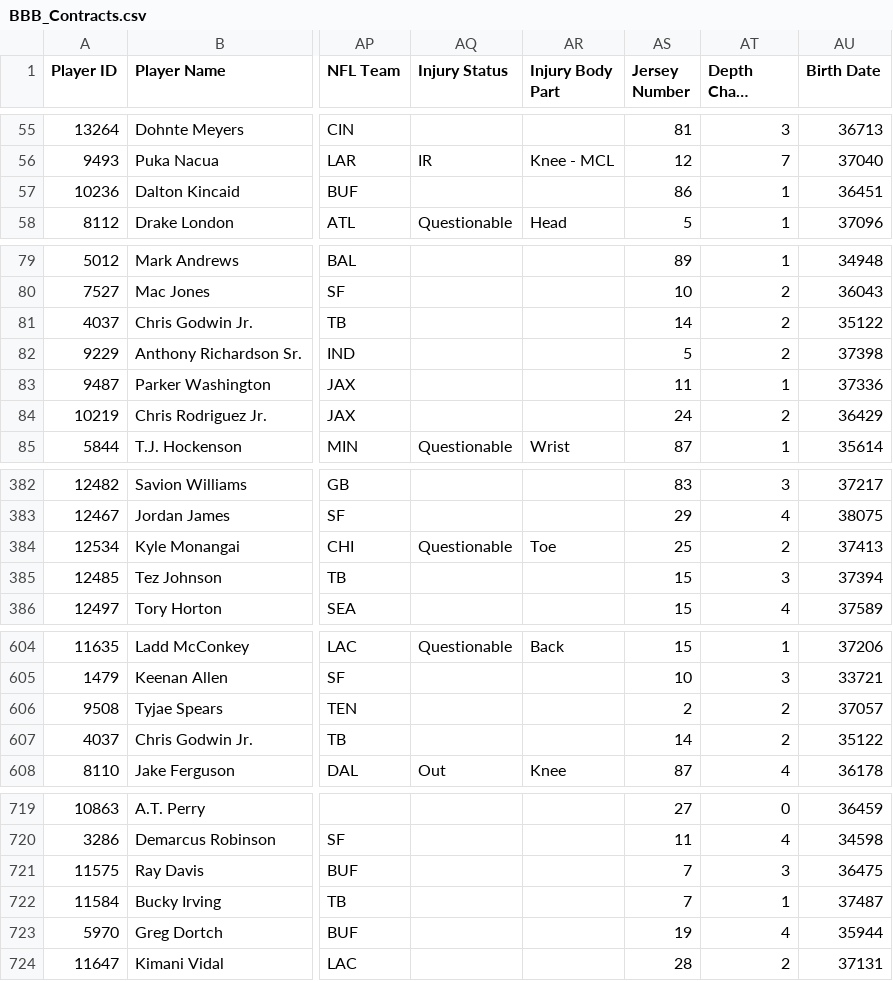
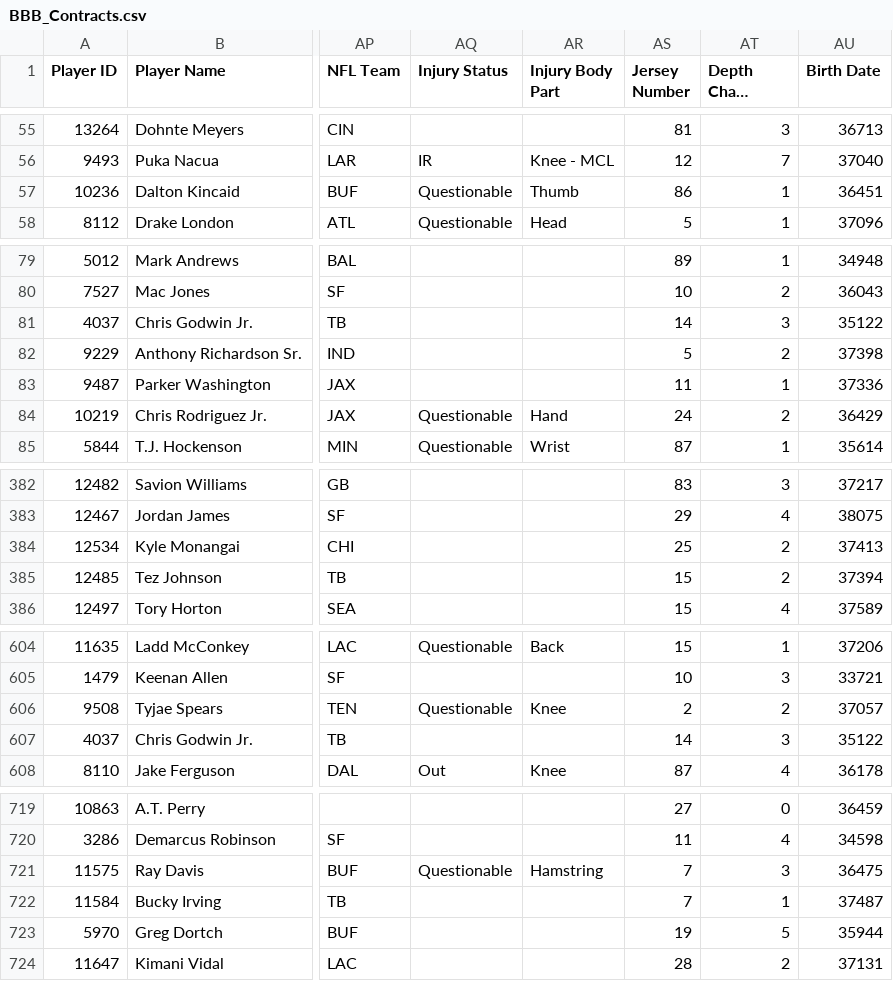
Before and after one commit to lalder95/AGS_Data, a CSV file: CSV/BBB_Contracts.csv, drawn as a sheet; only a part is shown, gaps mark what is left out; long unchanged cells end in …; the diff covers the shown part only; the diff names each change by its address in the sheet, - before the commit and + after, or states it on an @@ line.

```diff
--- a/CSV/BBB_Contracts.csv
+++ b/CSV/BBB_Contracts.csv
-AQ57 (Injury Status): (empty)
+AQ57 (Injury Status): Questionable
-AR57 (Injury Body Part): (empty)
+AR57 (Injury Body Part): Thumb
-AT81 (Depth Chart Location): 2
+AT81 (Depth Chart Location): 3
-AQ84 (Injury Status): (empty)
+AQ84 (Injury Status): Questionable
-AR84 (Injury Body Part): (empty)
+AR84 (Injury Body Part): Hand
-AQ384 (Injury Status): Questionable
+AQ384 (Injury Status): (empty)
-AR384 (Injury Body Part): Toe
+AR384 (Injury Body Part): (empty)
-AT385 (Depth Chart Location): 3
+AT385 (Depth Chart Location): 2
-AQ606 (Injury Status): (empty)
+AQ606 (Injury Status): Questionable
-AR606 (Injury Body Part): (empty)
+AR606 (Injury Body Part): Knee
-AT607 (Depth Chart Location): 2
+AT607 (Depth Chart Location): 3
-AQ721 (Injury Status): (empty)
+AQ721 (Injury Status): Questionable
-AR721 (Injury Body Part): (empty)
+AR721 (Injury Body Part): Hamstring
-AT723 (Depth Chart Location): 4
+AT723 (Depth Chart Location): 5
```
Also changed, not shown: 62 edited cells elsewhere in this file.
